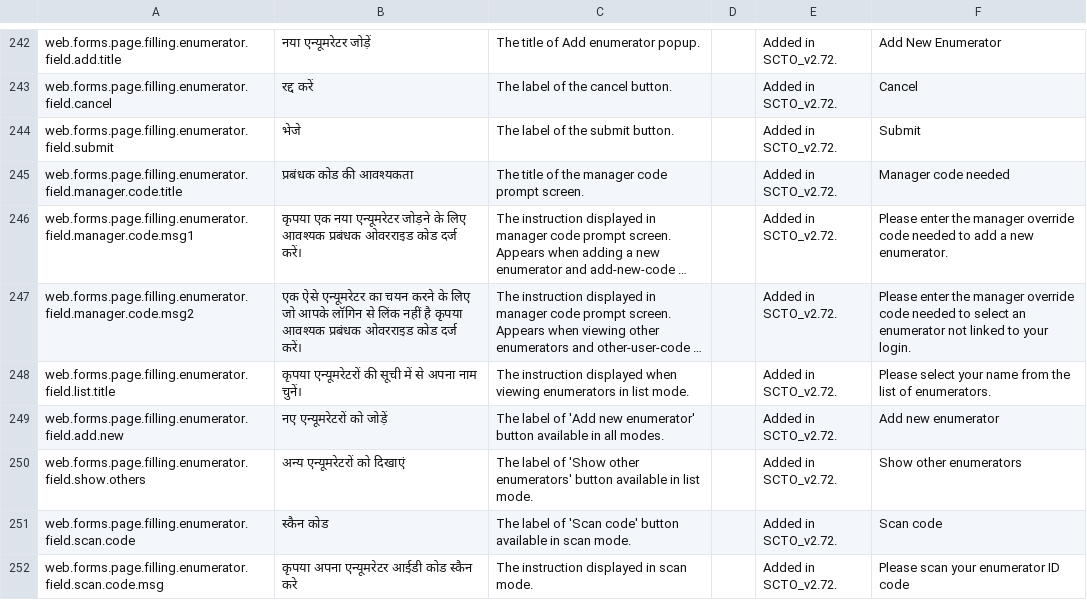
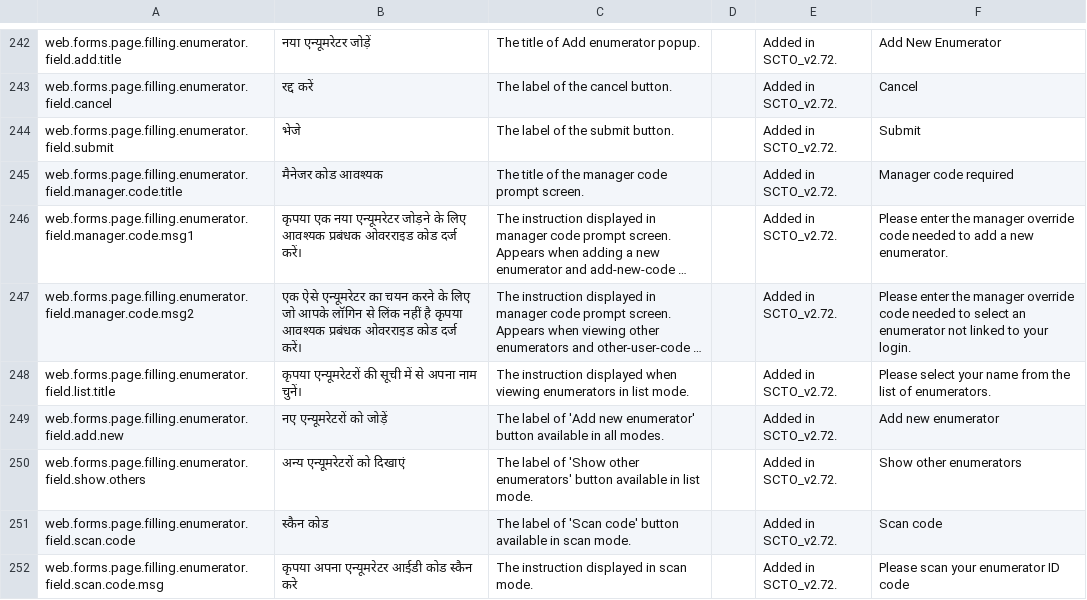
Before and after one commit to surveycto/translation-tables, a CSV file: webforms/scto-webforms-hindi.csv, drawn as a sheet; only a part is shown, gaps mark what is left out; long unchanged cells end in …; the diff names each change by its address in the sheet, - before the commit and + after, or states it on an @@ line.

Commit message:
SCTO-11089

```diff
--- a/webforms/scto-webforms-hindi.csv
+++ b/webforms/scto-webforms-hindi.csv
-B245: प्रबंधक कोड की आवश्यकता
+B245: मैनेजर कोड आवश्यक
-F245: Manager code needed
+F245: Manager code required
```
Also changed, not shown: webforms/scto-webforms-english.csv, webforms/scto-webforms-french.csv, 1 other file.
